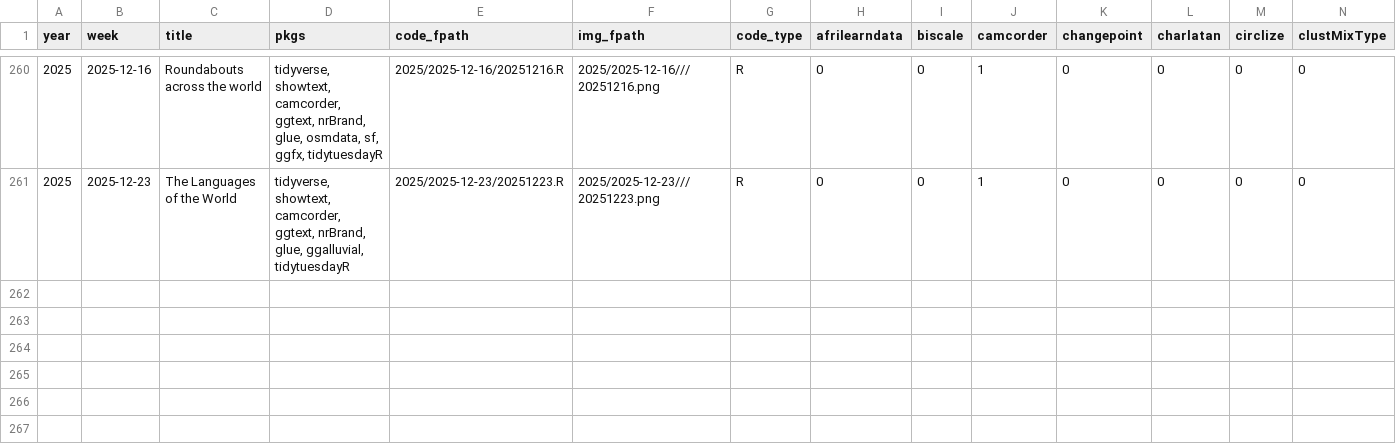
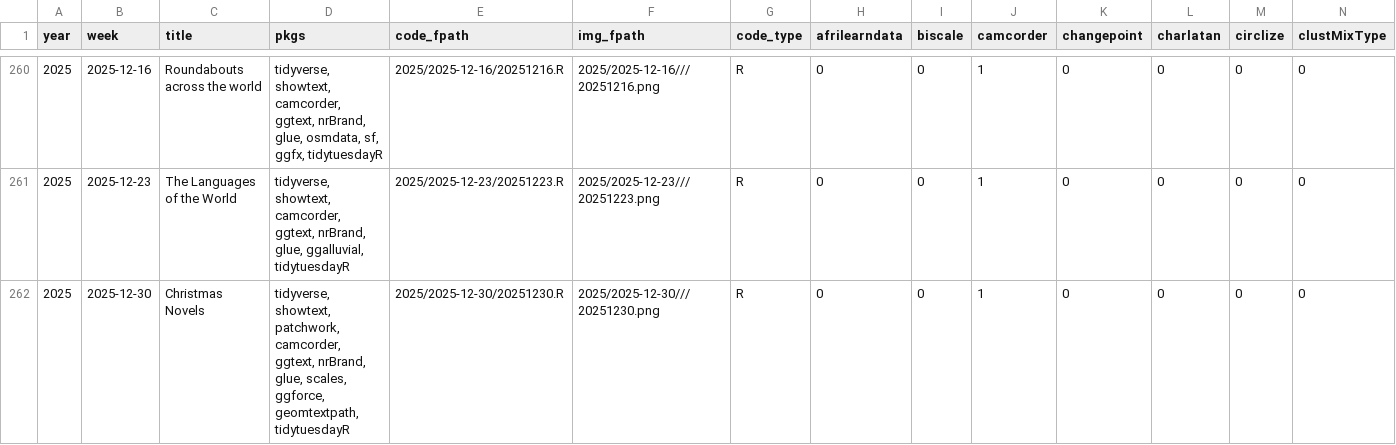
Before and after one commit to nrennie/tidytuesday, a CSV file: data/all_weeks.csv, drawn as a sheet; only a part is shown, gaps mark what is left out; rows hold the shown columns only; the diff names each change by its address in the sheet, - before the commit and + after, or states it on an @@ line.

```diff
--- a/data/all_weeks.csv
+++ b/data/all_weeks.csv
+row 262: 2025 | 2025-12-30 | Christmas Novels | tidyverse, showtext, patchwork, camcorder, ggtext, nrBrand, glue, scales, ggforce, geomtextpath, tidytuesdayR | 2025/2025-12-30/20251230.R | 2025/2025-12-30///20251230.png | R | 0 | 0 | 1 | 0 | 0 | 0 | 0
```
Also changed, not shown: 1 other file.
